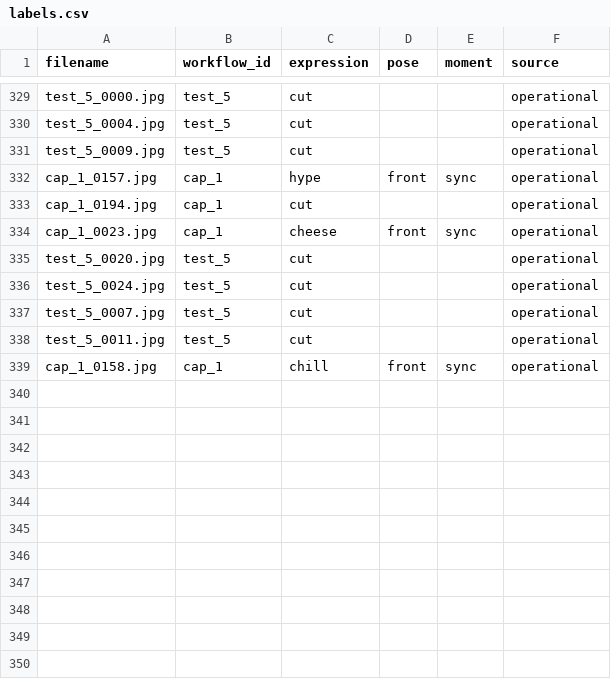
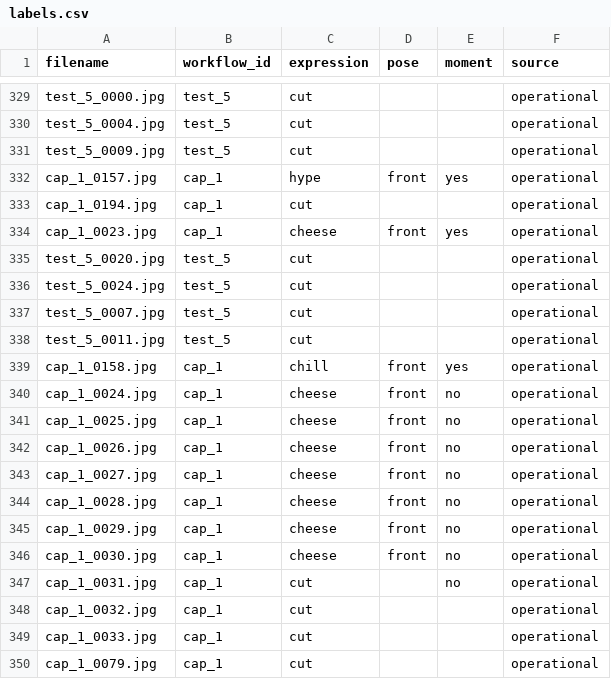
Before and after one commit to monolith-hyeonrae/portrait981, a CSV file: data/datasets/portrait-v1/labels.csv, drawn as a sheet; only a part is shown, gaps mark what is left out; the diff covers the shown part only.

```diff
--- a/data/datasets/portrait-v1/labels.csv
+++ b/data/datasets/portrait-v1/labels.csv
@@ -331,5 +331,5 @@ test_5_0004.jpg,test_5,cut,,,operational
 test_5_0009.jpg,test_5,cut,,,operational
-cap_1_0157.jpg,cap_1,hype,front,sync,operational
+cap_1_0157.jpg,cap_1,hype,front,yes,operational
 cap_1_0194.jpg,cap_1,cut,,,operational
-cap_1_0023.jpg,cap_1,cheese,front,sync,operational
+cap_1_0023.jpg,cap_1,cheese,front,yes,operational
 test_5_0020.jpg,test_5,cut,,,operational
@@ -338,2 +338,13 @@ test_5_0007.jpg,test_5,cut,,,operational
 test_5_0011.jpg,test_5,cut,,,operational
-cap_1_0158.jpg,cap_1,chill,front,sync,operational
+cap_1_0158.jpg,cap_1,chill,front,yes,operational
+cap_1_0024.jpg,cap_1,cheese,front,no,operational
+cap_1_0025.jpg,cap_1,cheese,front,no,operational
+cap_1_0026.jpg,cap_1,cheese,front,no,operational
+cap_1_0027.jpg,cap_1,cheese,front,no,operational
+cap_1_0028.jpg,cap_1,cheese,front,no,operational
+cap_1_0029.jpg,cap_1,cheese,front,no,operational
+cap_1_0030.jpg,cap_1,cheese,front,no,operational
+cap_1_0031.jpg,cap_1,cut,,no,operational
+cap_1_0032.jpg,cap_1,cut,,,operational
+cap_1_0033.jpg,cap_1,cut,,,operational
+cap_1_0079.jpg,cap_1,cut,,,operational
```
Also changed, not shown: 19 added rows and 1 edited cell elsewhere in this file, data/datasets/portrait-v1/videos.csv, 3 other files.
